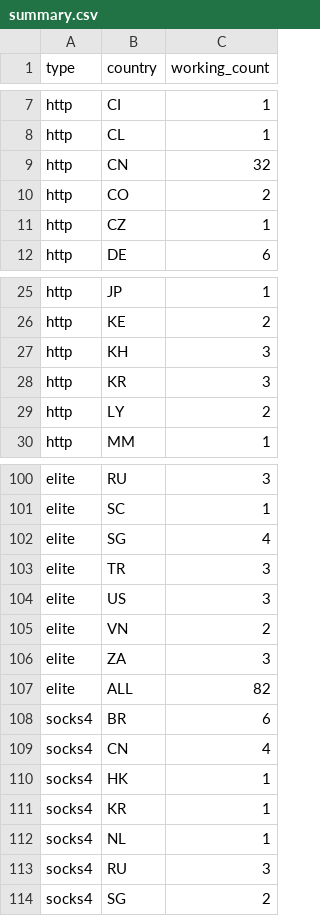
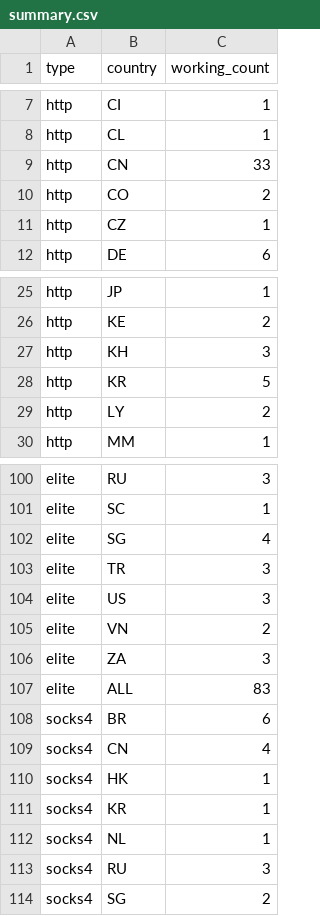
Before and after one commit to asifshaikhtsn/pc, a CSV file: stats/summary.csv, drawn as a sheet; only a part is shown, gaps mark what is left out; the diff covers the shown part only.

```diff
--- a/stats/summary.csv
+++ b/stats/summary.csv
@@ -8,3 +8,3 @@ http,CI,1
 http,CL,1
-http,CN,32
+http,CN,33
 http,CO,2
@@ -27,3 +27,3 @@ http,KE,2
 http,KH,3
-http,KR,3
+http,KR,5
 http,LY,2
@@ -106,3 +106,3 @@ elite,VN,2
 elite,ZA,3
-elite,ALL,82
+elite,ALL,83
 socks4,BR,6
```
Also changed, not shown: 7 edited cells elsewhere in this file, 44 other files.
